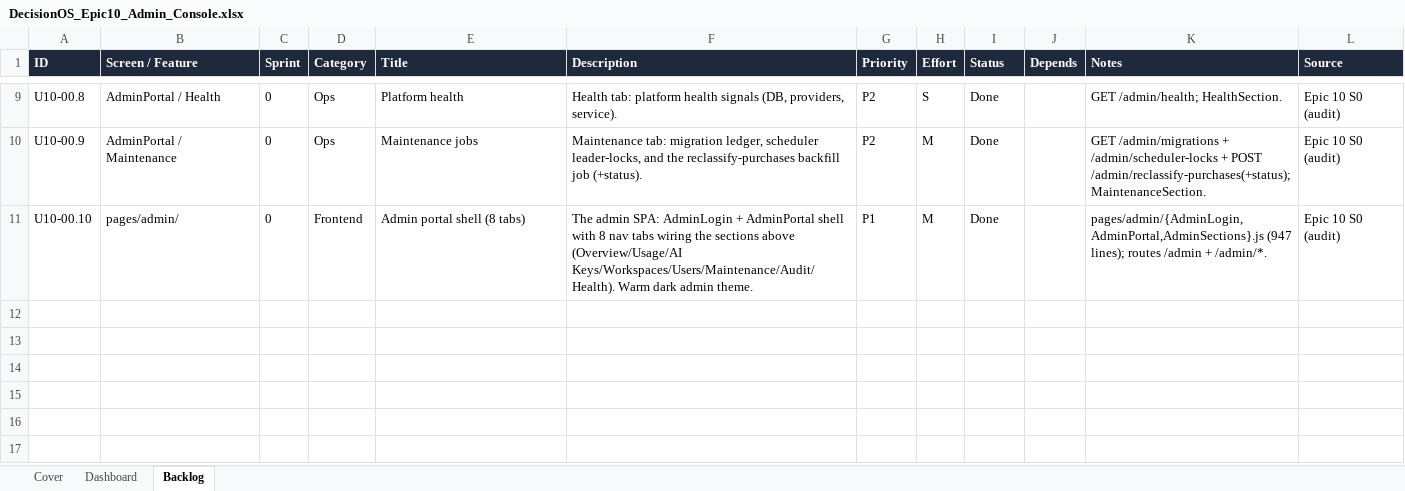
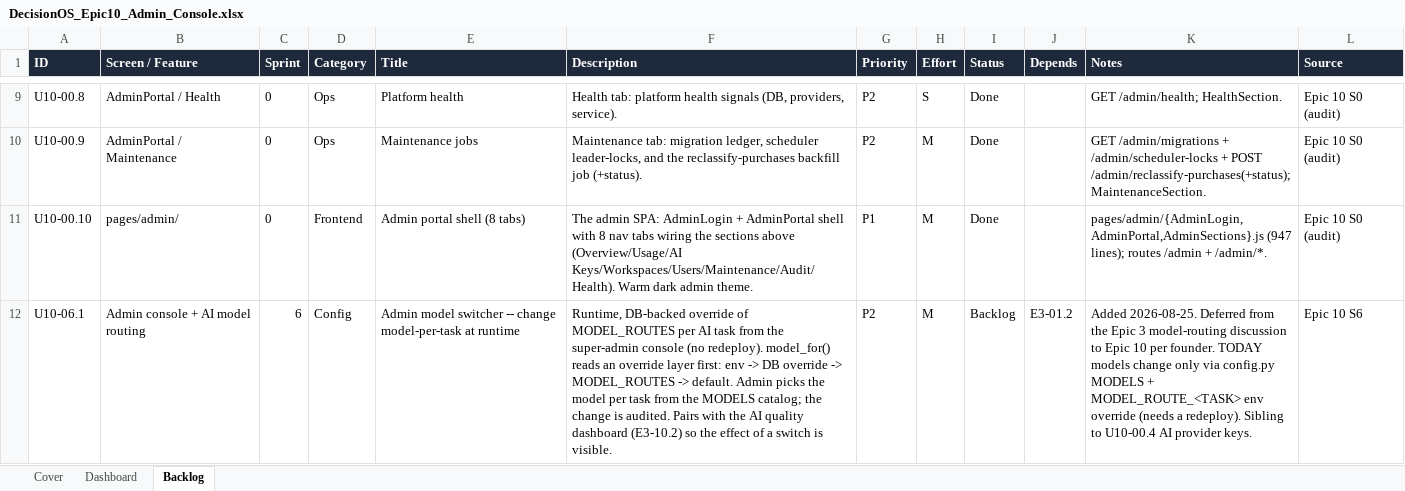
Before and after one commit to quazrelevate-god/DecisionOS, an Excel workbook: docs/DecisionOS_Epic10_Admin_Console.xlsx, sheet Backlog, drawn as a sheet; only a part is shown, gaps mark what is left out; values as stored, in another font and other column widths than the file's, no borders; the diff names each change by its address in the sheet, - before the commit and + after, or states it on an @@ line.

```diff
--- a/docs/DecisionOS_Epic10_Admin_Console.xlsx (sheet Backlog)
+++ b/docs/DecisionOS_Epic10_Admin_Console.xlsx (sheet Backlog)
+row 12: U10-06.1 | Admin console + AI model routing | 6 | Config | Admin model switcher -- change model-per-task at runtime | Runtime, DB-backed override of MODEL_ROUTES per AI task from the super-admin console (no redeploy). model_for() reads an override layer first: env -> DB override -> MODEL_ROUTES -> default. Admin picks the model per task from the MODELS catalog; the change is audited. Pairs with the AI quality dashboard (E3-10.2) so the effect of a switch is visible. | P2 | M | Backlog | E3-01.2 | Added 2026-08-25. Deferred from the Epic 3 model-routing discussion to Epic 10 per founder. TODAY models change only via config.py MODELS + MODEL_ROUTE_<TASK> env override (needs a redeploy). Sibling to U10-00.4 AI provider keys. | Epic 10 S6
```
Also changed, not shown: sheet Dashboard, docs/DecisionOS_Epic3_AI_Foundation.xlsx, docs/DecisionOS_Master_Tracker.xlsx, 1 other file.
